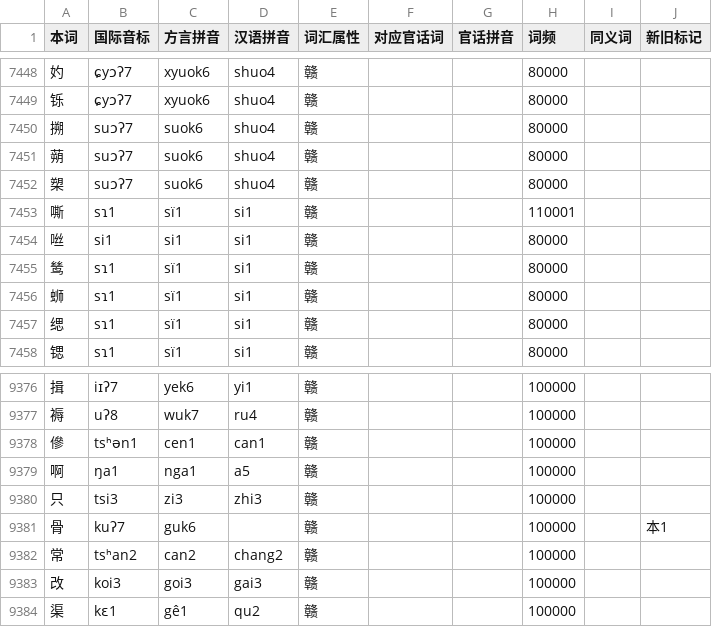
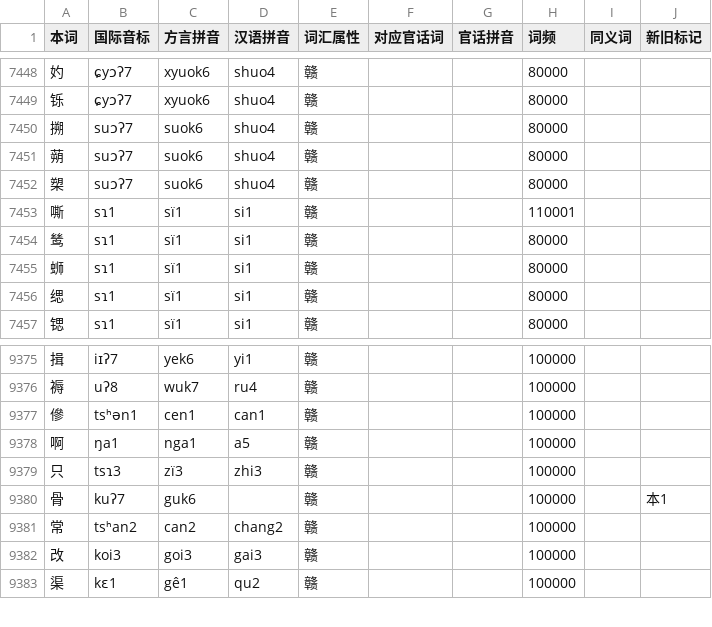
Before and after one commit to Doohaey/GonnyuGeneralIME, a TSV file: resources/regions/yikyan-henfeng/dictionaries/chars.tsv, drawn as a sheet; only a part is shown, gaps mark what is left out.

Commit message:
data(yikyan-henfeng): use ɿ for 只/咝; align lancong 畜牲 and 到

```diff
--- a/resources/regions/yikyan-henfeng/dictionaries/chars.tsv
+++ b/resources/regions/yikyan-henfeng/dictionaries/chars.tsv
@@ -7453,3 +7453,2 @@
 嘶	sɿ1	sï1	si1	赣			110001		
-咝	si1	si1	si1	赣			80000		
 鸶	sɿ1	sï1	si1	赣			80000		
@@ -9379,3 +9378,3 @@
 啊	ŋa1	nga1	a5	赣			100000		
-只	tsi3	zi3	zhi3	赣			100000		
+只	tsɿ3	zï3	zhi3	赣			100000		
 骨	kuʔ7	guk6		赣			100000		本1
```
Also changed, not shown: resources/regions/lancong/dictionaries/chars.tsv, resources/regions/yikyan-henfeng/dictionaries/words.tsv, 2 other files.
